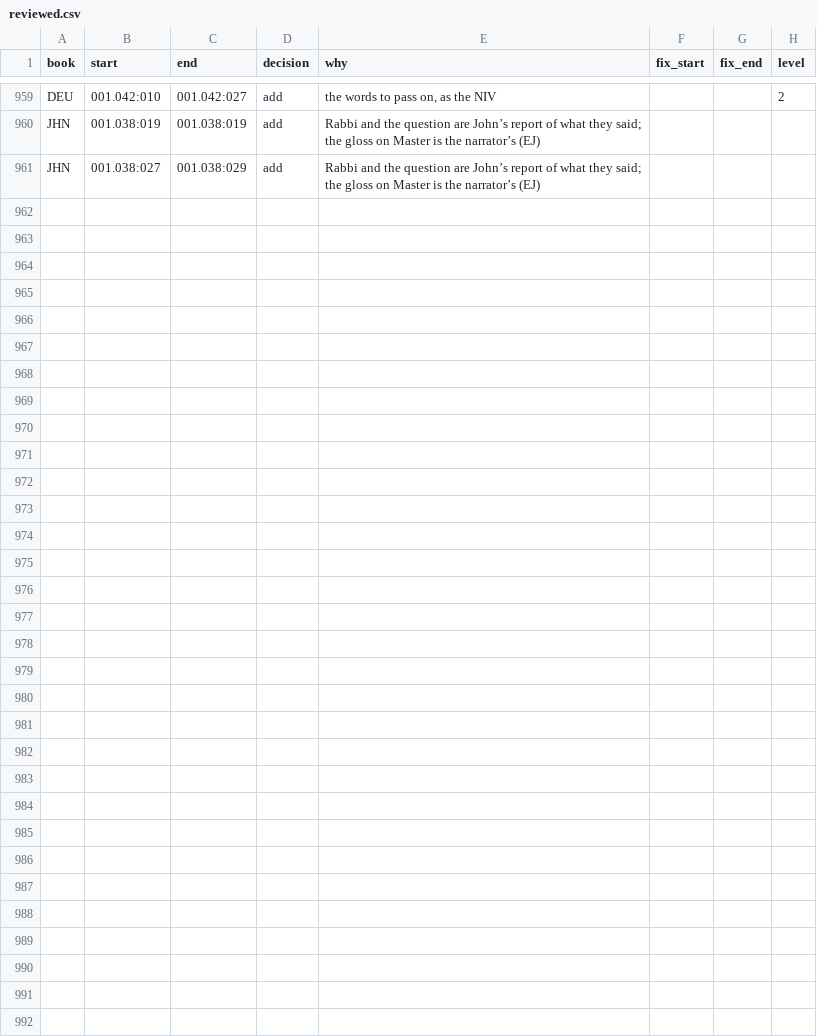
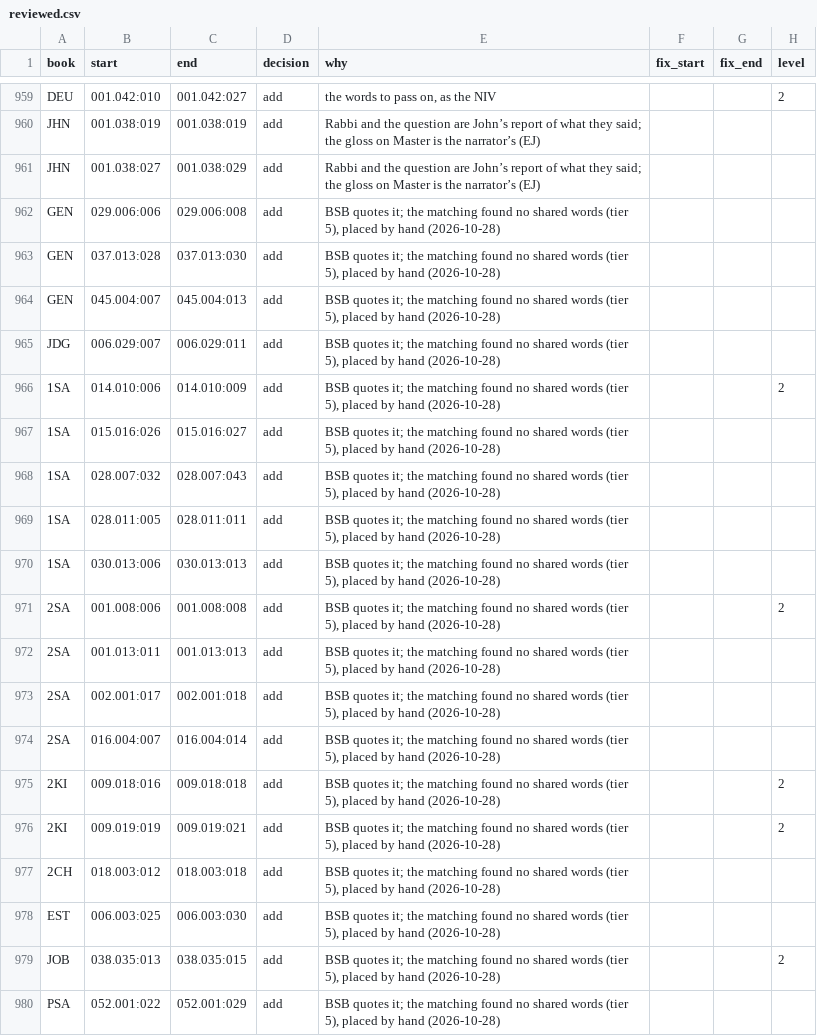
Before and after one commit to Topaz-Bible/kjv-modernization, a CSV file: quotes/reviewed.csv, drawn as a sheet; only a part is shown, gaps mark what is left out; the diff covers the shown part only; the diff names each change by its address in the sheet, - before the commit and + after, or states it on an @@ line.

```diff
--- a/quotes/reviewed.csv
+++ b/quotes/reviewed.csv
+row 962: GEN | 029.006:006 | 029.006:008 | add | BSB quotes it; the matching found no shared words (tier 5), placed by hand (2026-10-28)
+row 963: GEN | 037.013:028 | 037.013:030 | add | BSB quotes it; the matching found no shared words (tier 5), placed by hand (2026-10-28)
+row 964: GEN | 045.004:007 | 045.004:013 | add | BSB quotes it; the matching found no shared words (tier 5), placed by hand (2026-10-28)
+row 965: JDG | 006.029:007 | 006.029:011 | add | BSB quotes it; the matching found no shared words (tier 5), placed by hand (2026-10-28)
+row 966: 1SA | 014.010:006 | 014.010:009 | add | BSB quotes it; the matching found no shared words (tier 5), placed by hand (2026-10-28) |  |  | 2
+row 967: 1SA | 015.016:026 | 015.016:027 | add | BSB quotes it; the matching found no shared words (tier 5), placed by hand (2026-10-28)
+row 968: 1SA | 028.007:032 | 028.007:043 | add | BSB quotes it; the matching found no shared words (tier 5), placed by hand (2026-10-28)
+row 969: 1SA | 028.011:005 | 028.011:011 | add | BSB quotes it; the matching found no shared words (tier 5), placed by hand (2026-10-28)
+row 970: 1SA | 030.013:006 | 030.013:013 | add | BSB quotes it; the matching found no shared words (tier 5), placed by hand (2026-10-28)
+row 971: 2SA | 001.008:006 | 001.008:008 | add | BSB quotes it; the matching found no shared words (tier 5), placed by hand (2026-10-28) |  |  | 2
+row 972: 2SA | 001.013:011 | 001.013:013 | add | BSB quotes it; the matching found no shared words (tier 5), placed by hand (2026-10-28)
+row 973: 2SA | 002.001:017 | 002.001:018 | add | BSB quotes it; the matching found no shared words (tier 5), placed by hand (2026-10-28)
+row 974: 2SA | 016.004:007 | 016.004:014 | add | BSB quotes it; the matching found no shared words (tier 5), placed by hand (2026-10-28)
+row 975: 2KI | 009.018:016 | 009.018:018 | add | BSB quotes it; the matching found no shared words (tier 5), placed by hand (2026-10-28) |  |  | 2
+row 976: 2KI | 009.019:019 | 009.019:021 | add | BSB quotes it; the matching found no shared words (tier 5), placed by hand (2026-10-28) |  |  | 2
+row 977: 2CH | 018.003:012 | 018.003:018 | add | BSB quotes it; the matching found no shared words (tier 5), placed by hand (2026-10-28)
+row 978: EST | 006.003:025 | 006.003:030 | add | BSB quotes it; the matching found no shared words (tier 5), placed by hand (2026-10-28)
+row 979: JOB | 038.035:013 | 038.035:015 | add | BSB quotes it; the matching found no shared words (tier 5), placed by hand (2026-10-28) |  |  | 2
+row 980: PSA | 052.001:022 | 052.001:029 | add | BSB quotes it; the matching found no shared words (tier 5), placed by hand (2026-10-28)
```
Also changed, not shown: 14 added rows and 1 edited cell elsewhere in this file, capitals/by-hand.csv, 1 other file.
